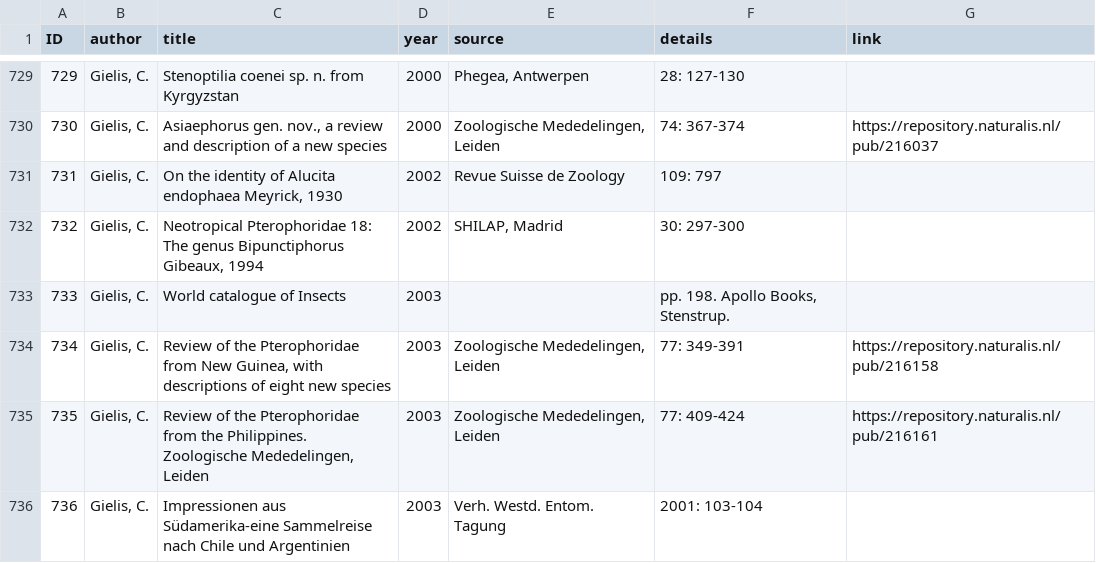
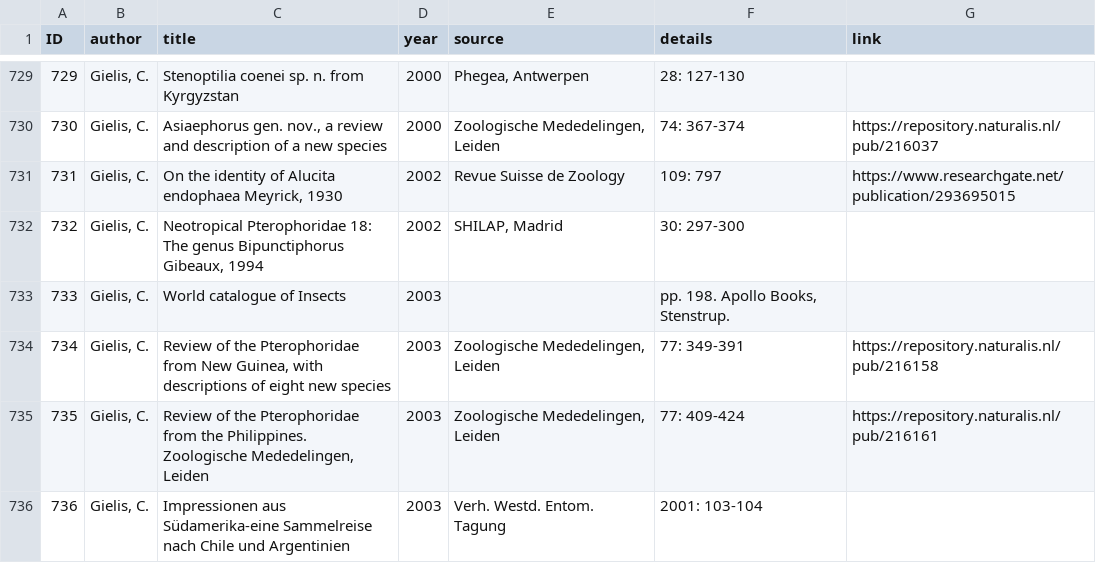
Before and after one commit to dhobern/pterophoroidea, a CSV file: coldp/data/reference.csv, drawn as a sheet; only a part is shown, gaps mark what is left out.

```diff
--- a/coldp/data/reference.csv
+++ b/coldp/data/reference.csv
@@ -730,3 +730,3 @@ ID,author,title,year,source,details,link
 730,"Gielis, C.","Asiaephorus gen. nov., a review and description of a new species",2000,"Zoologische Mededelingen, Leiden",74: 367-374,https://repository.naturalis.nl/pub/216037
-731,"Gielis, C.","On the identity of Alucita endophaea Meyrick, 1930",2002,Revue Suisse de Zoology,109: 797,
+731,"Gielis, C.","On the identity of Alucita endophaea Meyrick, 1930",2002,Revue Suisse de Zoology,109: 797,https://www.researchgate.net/publication/293695015
 732,"Gielis, C.","Neotropical Pterophoridae 18: The genus Bipunctiphorus Gibeaux, 1994",2002,"SHILAP, Madrid",30: 297-300,
```
Also changed, not shown: coldp/data/namereference.csv, coldp/data/synonym.csv.
